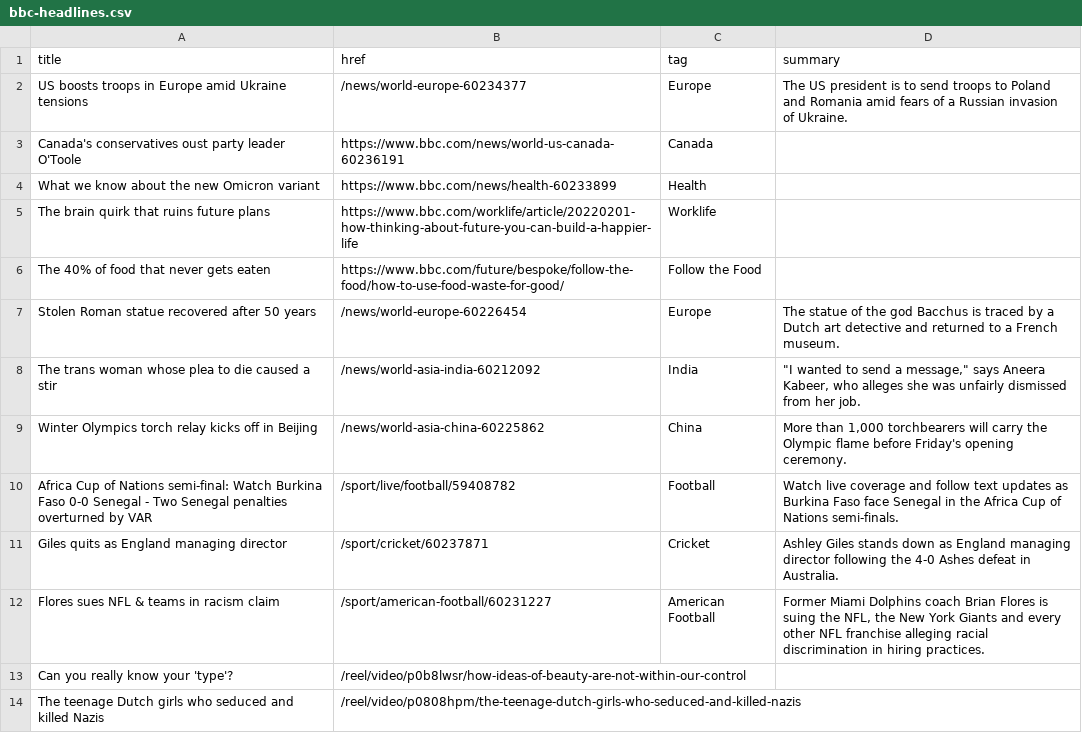
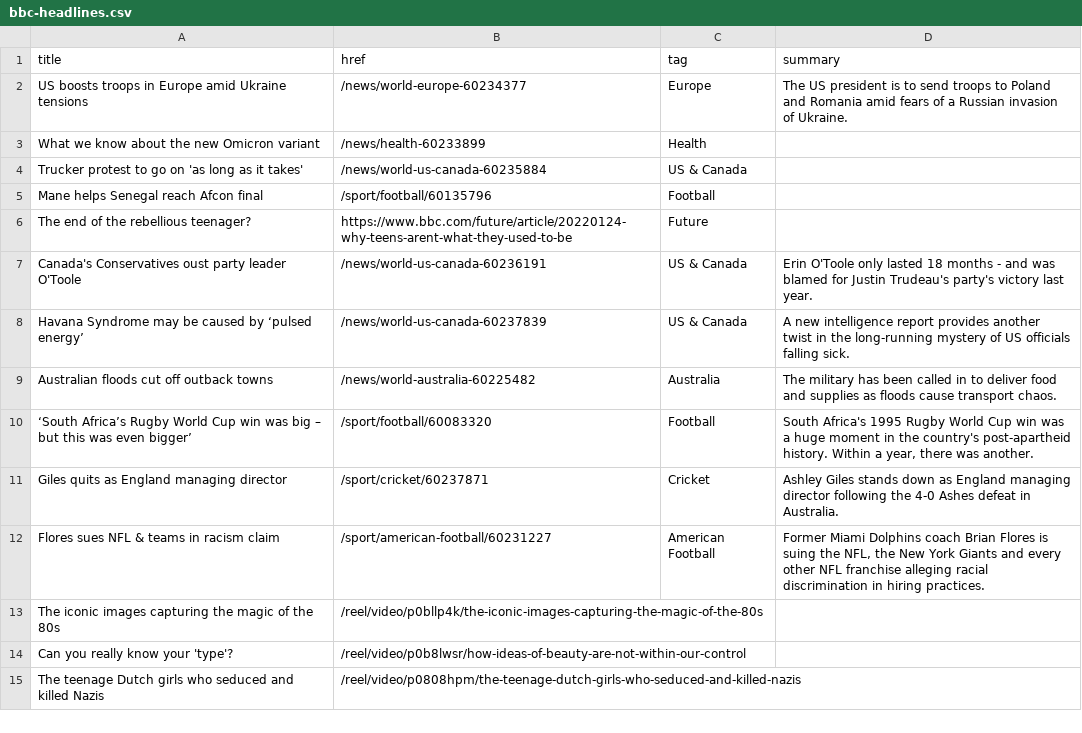
Before and after one commit to jsoma/autoscraper-changes, a CSV file: bbc-headlines.csv, drawn as a sheet; only a part is shown; the diff covers the shown part only.

```diff
--- a/bbc-headlines.csv
+++ b/bbc-headlines.csv
@@ -2,12 +2,13 @@ title,href,tag,summary
 US boosts troops in Europe amid Ukraine tensions,/news/world-europe-60234377,Europe,The US president is to send troops to Poland and Romania amid fears of a Russian invasion of Ukraine.
-Canada's conservatives oust party leader O'Toole,https://www.bbc.com/news/world-us-canada-60236191,Canada,
-What we know about the new Omicron variant,https://www.bbc.com/news/health-60233899,Health,
-The brain quirk that ruins future plans,https://www.bbc.com/worklife/article/20220201-how-thinking-about-future-you-can-build-a-happier-life,Worklife,
-The 40% of food that never gets eaten,https://www.bbc.com/future/bespoke/follow-the-food/how-to-use-food-waste-for-good/,Follow the Food,
-Stolen Roman statue recovered after 50 years,/news/world-europe-60226454,Europe,The statue of the god Bacchus is traced by a Dutch art detective and returned to a French museum.
-The trans woman whose plea to die caused a stir,/news/world-asia-india-60212092,India,"""I wanted to send a message,"" says Aneera Kabeer, who alleges she was unfairly dismissed from her job."
-Winter Olympics torch relay kicks off in Beijing,/news/world-asia-china-60225862,China,"More than 1,000 torchbearers will carry the Olympic flame before Friday's opening ceremony."
-Africa Cup of Nations semi-final: Watch Burkina Faso 0-0 Senegal - Two Senegal penalties overturned by VAR,/sport/live/football/59408782,Football,Watch live coverage and follow text updates as Burkina Faso face Senegal in the Africa Cup of Nations semi-finals.
+What we know about the new Omicron variant,/news/health-60233899,Health,
+Trucker protest to go on 'as long as it takes',/news/world-us-canada-60235884,US & Canada,
+Mane helps Senegal reach Afcon final,/sport/football/60135796,Football,
+The end of the rebellious teenager?,https://www.bbc.com/future/article/20220124-why-teens-arent-what-they-used-to-be,Future,
+Canada's Conservatives oust party leader O'Toole,/news/world-us-canada-60236191,US & Canada,Erin O'Toole only lasted 18 months - and was blamed for Justin Trudeau's party's victory last year.
+Havana Syndrome may be caused by ‘pulsed energy’,/news/world-us-canada-60237839,US & Canada,A new intelligence report provides another twist in the long-running mystery of US officials falling sick.
+Australian floods cut off outback towns,/news/world-australia-60225482,Australia,The military has been called in to deliver food and supplies as floods cause transport chaos.
+‘South Africa’s Rugby World Cup win was big – but this was even bigger’,/sport/football/60083320,Football,"South Africa's 1995 Rugby World Cup win was a huge moment in the country's post-apartheid history. Within a year, there was another."
 Giles quits as England managing director,/sport/cricket/60237871,Cricket,Ashley Giles stands down as England managing director following the 4-0 Ashes defeat in Australia.
 Flores sues NFL & teams in racism claim,/sport/american-football/60231227,American Football,"Former Miami Dolphins coach Brian Flores is suing the NFL, the New York Giants and every other NFL franchise alleging racial discrimination in hiring practices."
+The iconic images capturing the magic of the 80s,/reel/video/p0bllp4k/the-iconic-images-capturing-the-magic-of-the-80s,,
 Can you really know your 'type'?,/reel/video/p0b8lwsr/how-ideas-of-beauty-are-not-within-our-control,,
```
Also changed, not shown: 5 added rows, 6 removed rows and 8 edited cells elsewhere in this file.
